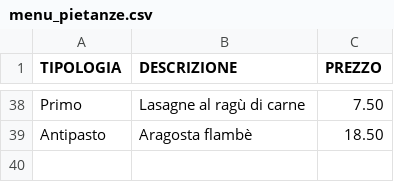
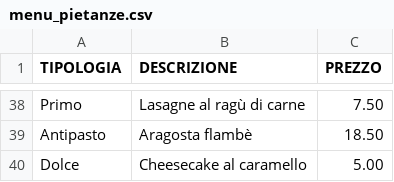
Before and after one commit to UserH725/comande-ristorante, a CSV file: menu_pietanze.csv, drawn as a sheet; only a part is shown, gaps mark what is left out.

Commit message:
Aggiornato menu pietanze

```diff
--- a/menu_pietanze.csv
+++ b/menu_pietanze.csv
@@ -39 +39,2 @@ Primo;Lasagne al ragù di carne;7.50
 Antipasto;Aragosta flambè;18.50
+Dolce;Cheesecake al caramello;5.00
```
